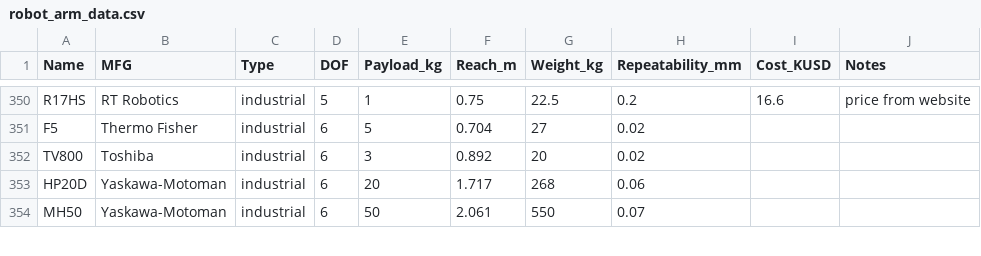
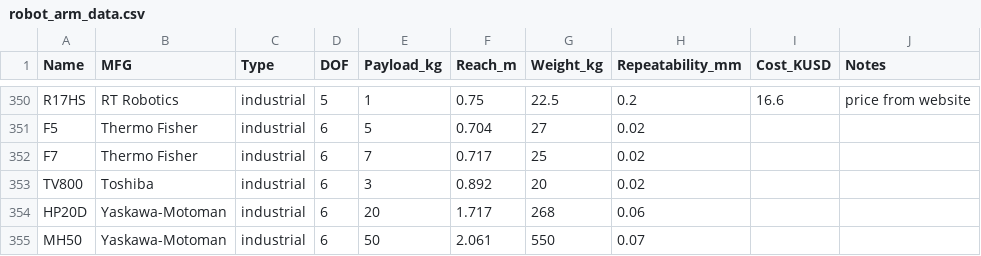
Before and after one commit to mdicicco/robot_arm_data, a CSV file: data/robot_arm_data.csv, drawn as a sheet; only a part is shown, gaps mark what is left out.

Commit message:
adding new thermofisher robot

```diff
--- a/data/robot_arm_data.csv
+++ b/data/robot_arm_data.csv
@@ -351,2 +351,3 @@ R17HS,RT Robotics,industrial,5,1,0.75,22.5,0.2,16.6,price from website
 F5,Thermo Fisher,industrial,6,5,0.704,27,0.02,,
+F7,Thermo Fisher,industrial,6,7,0.717,25,0.02,,
 TV800,Toshiba,industrial,6,3,0.892,20,0.02,,
```
